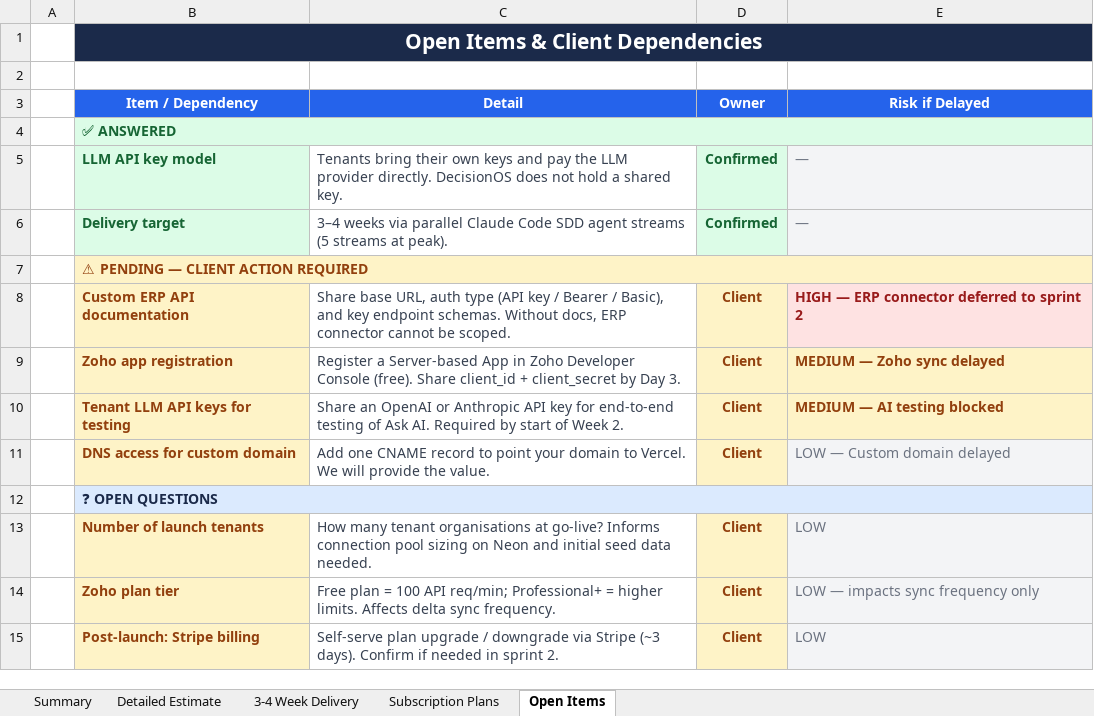
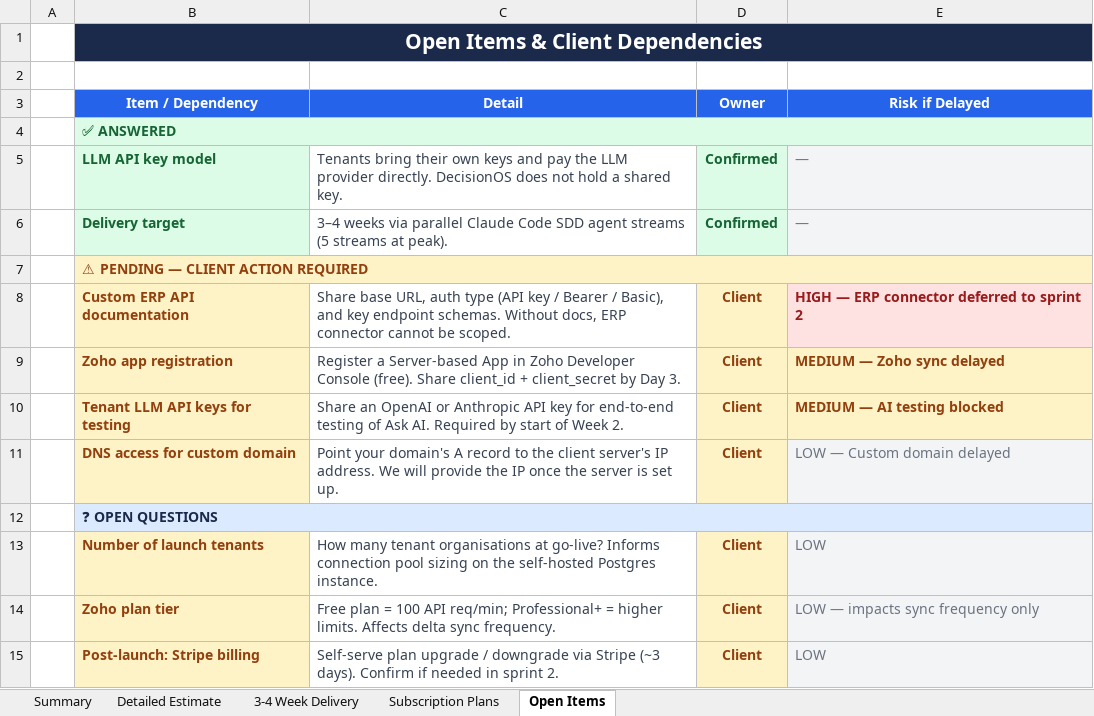
Before and after one commit to sanddy95/DecisionOS, an Excel workbook: docs/DecisionOS_Estimate.xlsx, sheet Open Items, drawn as a sheet; values as stored, in another font and other column widths than the file's, no borders; the diff names each change by its address in the sheet, - before the commit and + after, or states it on an @@ line.

```diff
--- a/docs/DecisionOS_Estimate.xlsx (sheet Open Items)
+++ b/docs/DecisionOS_Estimate.xlsx (sheet Open Items)
-C11 (Detail): Add one CNAME record to point your domain to Vercel. We will provide the value.
+C11 (Detail): Point your domain's A record to the client server's IP address. We will provide the IP once the server is set up.
-C13 (Detail): …sizing on Neon and initial seed data needed.
+C13 (Detail): …sizing on the self-hosted Postgres instance.
```
Also changed, not shown: sheet Summary, sheet Detailed Estimate, sheet 3-4 Week Delivery, 2 other files.
